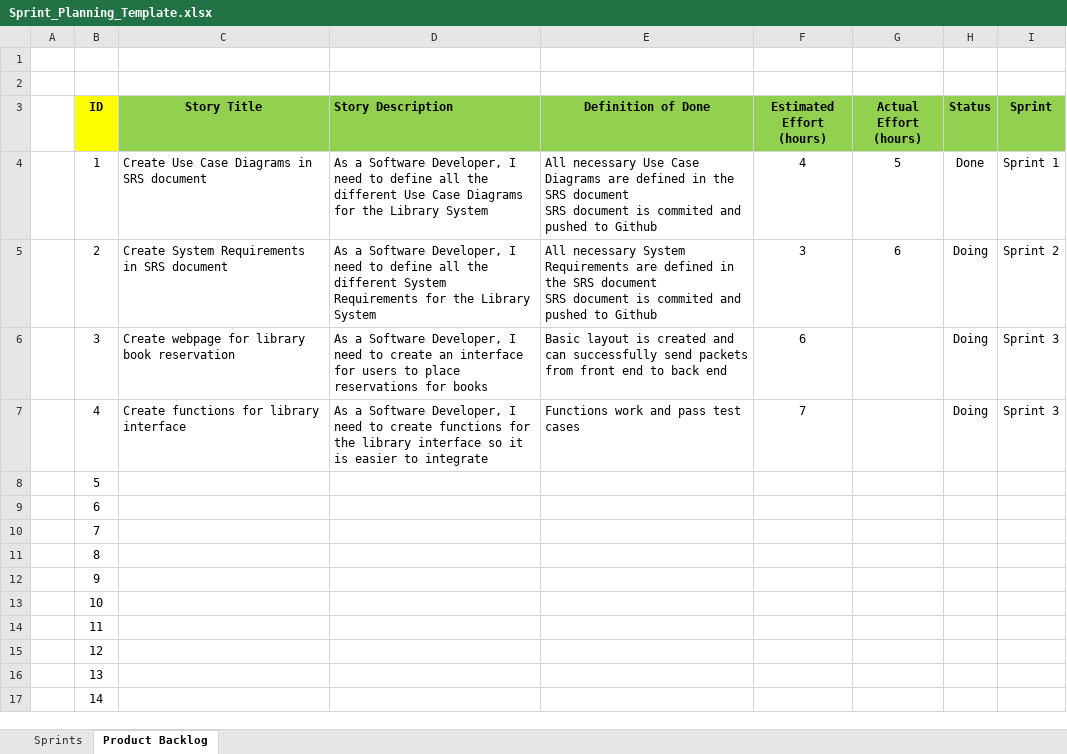
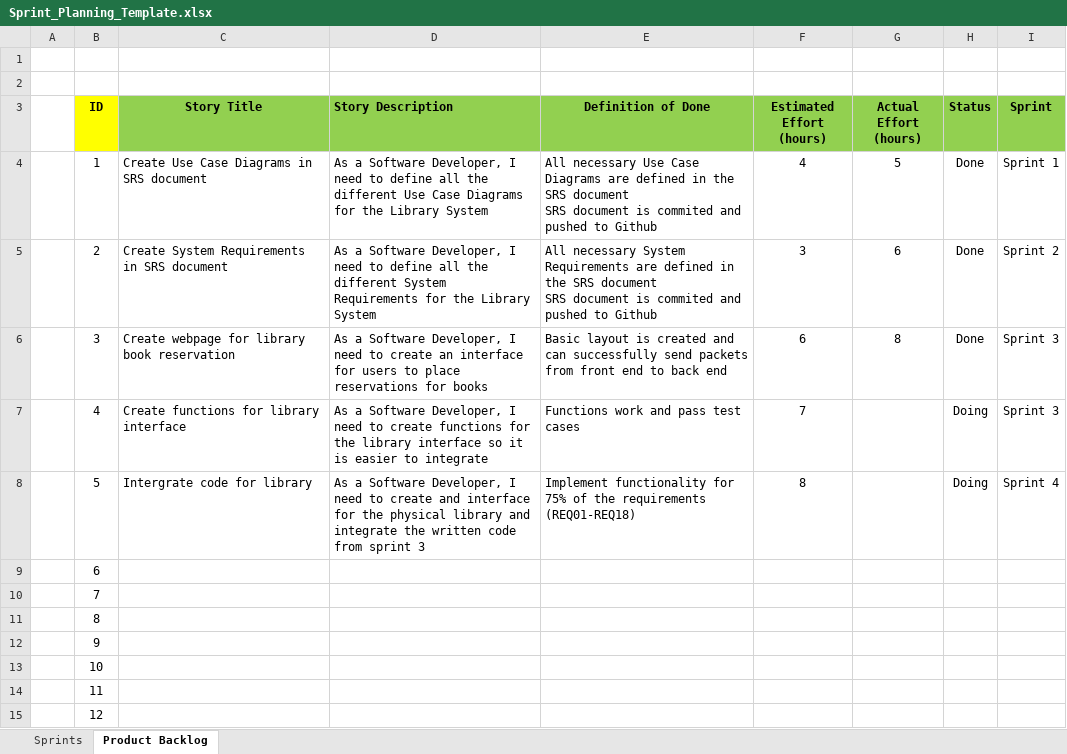
Before and after one commit to ET0735-DevOps-AIoT-AY2410/DCPE_2A_04_GroupB, an Excel workbook: docs/Sprint_Planning_Template.xlsx, sheet Product Backlog, drawn as a sheet; only a part is shown; the shorter side is filled out with more unchanged rows; values as stored, in another font and other column widths than the file's, no borders; the diff names each change by its address in the sheet, - before the commit and + after, or states it on an @@ line.

Commit message:
updated sprints planning

```diff
--- a/docs/Sprint_Planning_Template.xlsx (sheet Product Backlog)
+++ b/docs/Sprint_Planning_Template.xlsx (sheet Product Backlog)
-H5:H6 (Status): Doing
+H5:H6 (Status): Done
-G6 (Actual Effort (hours)): (empty)
+G6 (Actual Effort (hours)): 8
-C8 (Story Title): (empty)
+C8 (Story Title): Intergrate code for library
-D8 (Story Description): (empty)
+D8 (Story Description): As a Software Developer, I need to create and interface for the physical library and integrate the written code from sprint 3
-E8 (Definition of Done): (empty)
+E8 (Definition of Done): Implement functionality for 75% of the requirements (REQ01-REQ18)
-F8 (Estimated Effort (hours)): (empty)
+F8 (Estimated Effort (hours)): 8
-H8 (Status): (empty)
+H8 (Status): Doing
-I8 (Sprint): (empty)
+I8 (Sprint): Sprint 4
```
Also changed, not shown: sheet Sprints.
